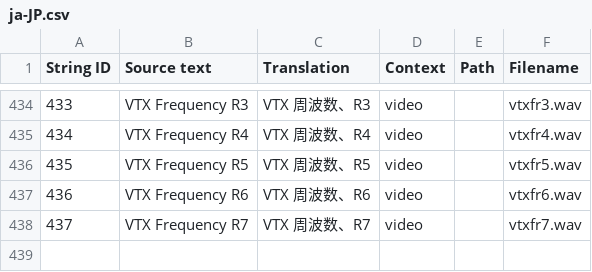
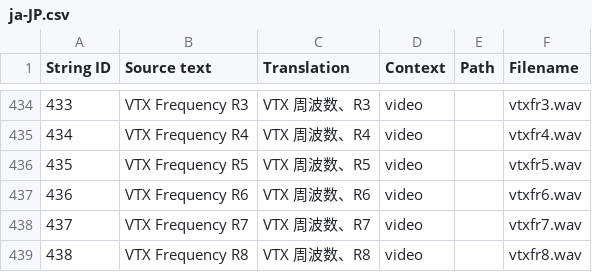
Before and after one commit to EdgeTX/edgetx-sdcard-sounds, a CSV file: voices/ja-JP.csv, drawn as a sheet; only a part is shown, gaps mark what is left out.

Commit message:
Add VTX Frequency R8

```diff
--- a/voices/ja-JP.csv
+++ b/voices/ja-JP.csv
@@ -438 +438,2 @@
 "437","VTX Frequency R7","VTX 周波数、R7","video","","vtxfr7.wav"
+"438","VTX Frequency R8","VTX 周波数、R8","video","","vtxfr8.wav"
```
Also changed, not shown: 1 other file.
